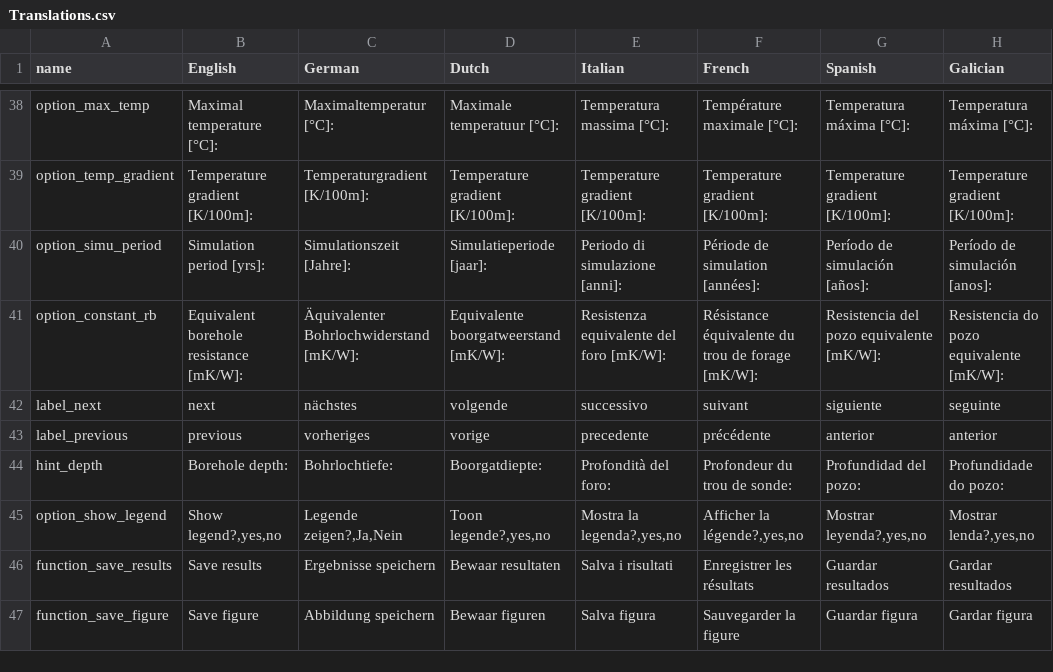
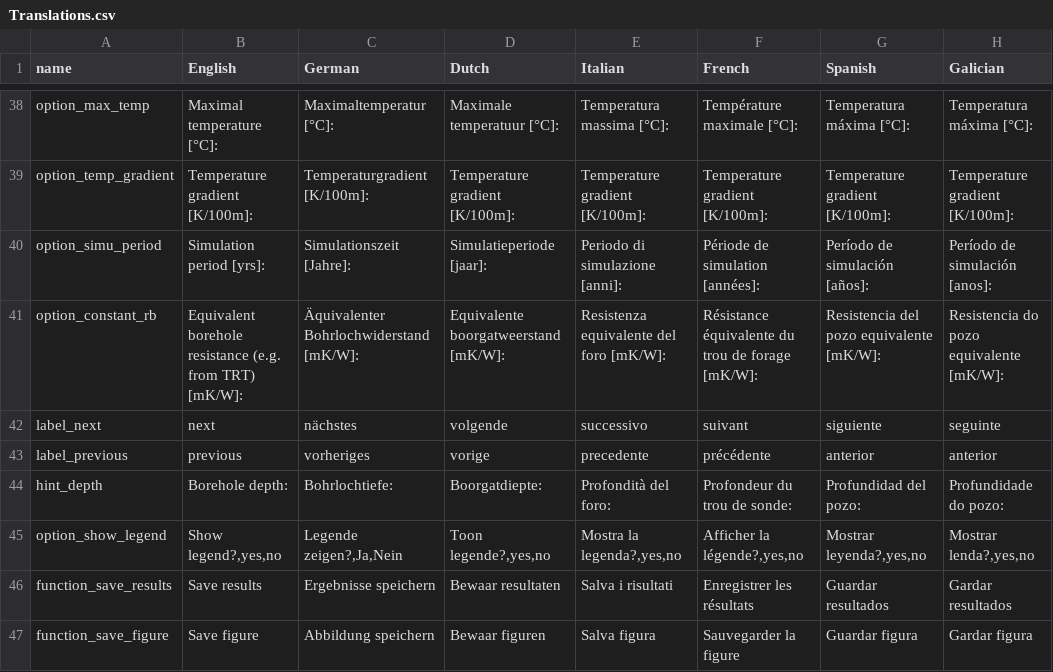
Before and after one commit to wouterpeere/GHEtool, a CSV file: GHEtool/gui/Translations.csv, drawn as a sheet; only a part is shown, gaps mark what is left out.

```diff
--- a/GHEtool/gui/Translations.csv
+++ b/GHEtool/gui/Translations.csv
@@ -40,3 +40,3 @@ option_temp_gradient;Temperature gradient [K/100m]: ;Temperaturgradient [K/100m]
 option_simu_period;Simulation period [yrs]: ;Simulationszeit [Jahre]: ;Simulatieperiode [jaar]: ;Periodo di simulazione [anni]: ;Période de simulation [années]: ;Período de simulación [años]: ;Período de simulación [anos]:
-option_constant_rb;Equivalent borehole resistance [mK/W]: ;Äquivalenter Bohrlochwiderstand [mK/W]: ;Equivalente boorgatweerstand [mK/W]: ;Resistenza equivalente del foro [mK/W]: ;Résistance équivalente du trou de forage [mK/W]: ;Resistencia del pozo equivalente [mK/W]: ;Resistencia do pozo equivalente [mK/W]:
+option_constant_rb;Equivalent borehole resistance (e.g. from TRT) [mK/W]: ;Äquivalenter Bohrlochwiderstand [mK/W]: ;Equivalente boorgatweerstand [mK/W]: ;Resistenza equivalente del foro [mK/W]: ;Résistance équivalente du trou de forage [mK/W]: ;Resistencia del pozo equivalente [mK/W]: ;Resistencia do pozo equivalente [mK/W]:
 label_next;next;nächstes;volgende;successivo;suivant;siguiente;seguinte
```
Also changed, not shown: 4 other files.
